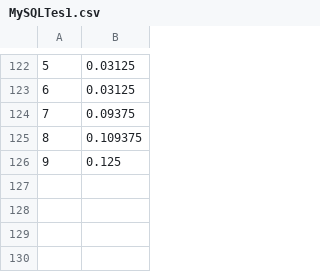
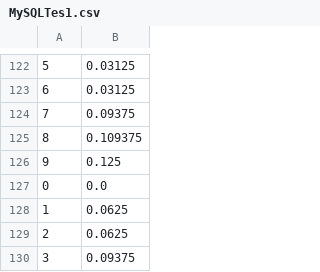
Before and after one commit to caceroide9/MySQL-vs-NoSQL-Performance, a CSV file: Graficando_advance/Data/MySQLTes1.csv, drawn as a sheet; only a part is shown, gaps mark what is left out; the diff names each change by its address in the sheet, - before the commit and + after, or states it on an @@ line.

```diff
--- a/Graficando_advance/Data/MySQLTes1.csv
+++ b/Graficando_advance/Data/MySQLTes1.csv
+row 127: 0 | 0.0
+row 128: 1 | 0.0625
+row 129: 2 | 0.0625
+row 130: 3 | 0.09375
```
Also changed, not shown: Graficando_advance/Data/MongoTest1.csv, 2 other files.
